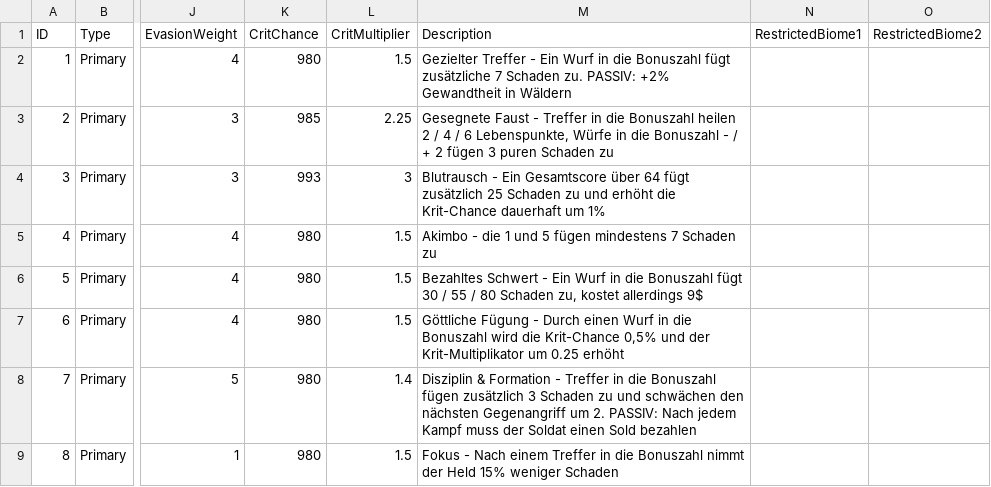
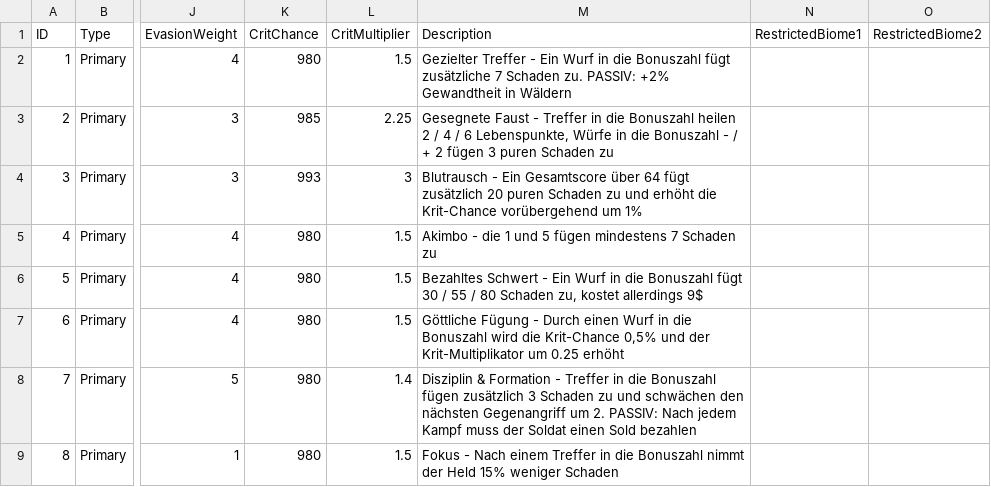
Before and after one commit to CaptainQuark/Voyage, a CSV file: app/src/main/res/raw/heroresourcetable.csv, drawn as a sheet; only a part is shown, gaps mark what is left out; the diff covers the shown part only; the diff names each change by its address in the sheet, - before the commit and + after, or states it on an @@ line.

```diff
--- a/app/src/main/res/raw/heroresourcetable.csv
+++ b/app/src/main/res/raw/heroresourcetable.csv
-M4 (Description): …fügt zusätzlich 25 Schaden zu und erhöht die Krit-Chance dauerhaft um 1%
+M4 (Description): …fügt zusätzlich 20 puren Schaden zu und erhöht die Krit-Chance vorübergehend um 1%
```
Also changed, not shown: 1 added row, 1 removed row and 13 edited cells elsewhere in this file, 1 other file.
